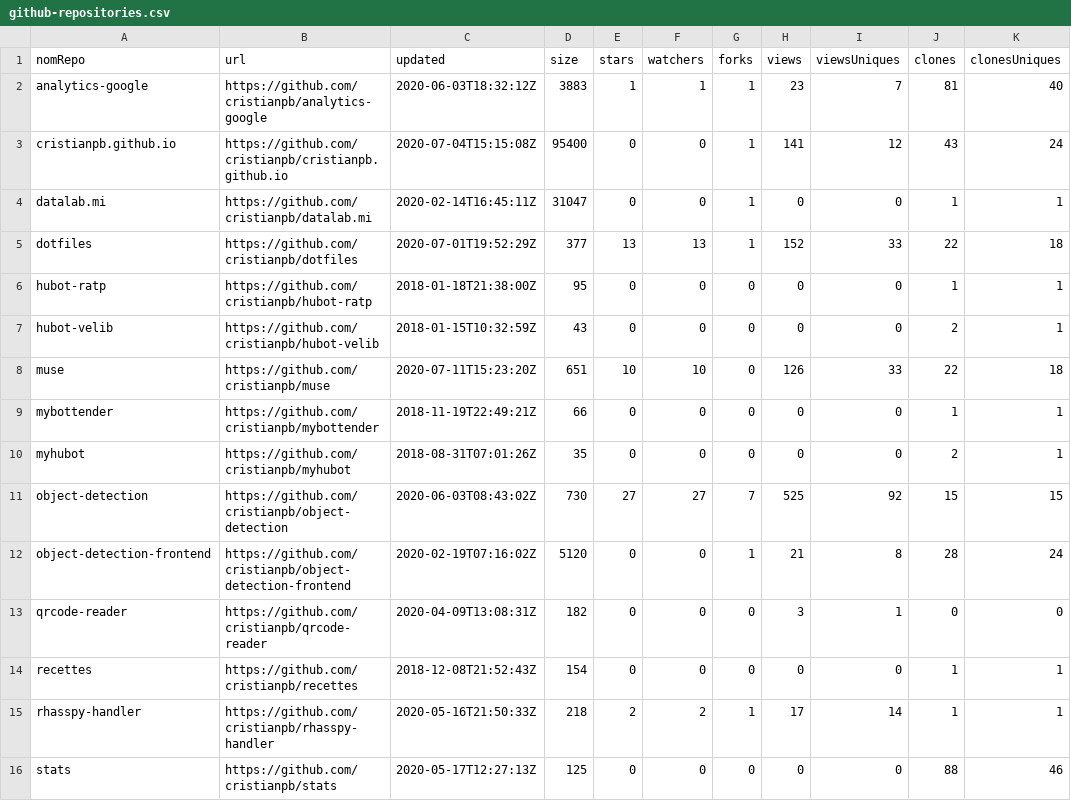
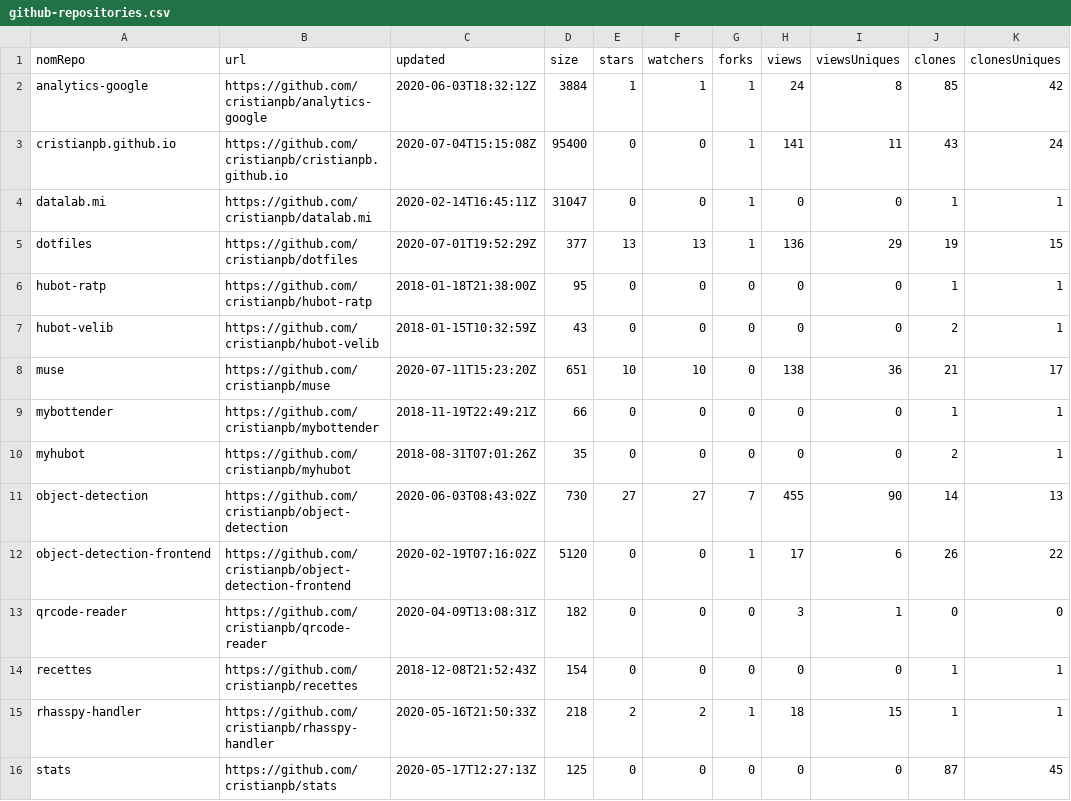
Before and after one commit to cristianpb/stats, a CSV file: github-repositories.csv, drawn as a sheet; only a part is shown; the diff covers the shown part only.

```diff
--- a/github-repositories.csv
+++ b/github-repositories.csv
@@ -1,16 +1,16 @@
 nomRepo,url,updated,size,stars,watchers,forks,views,viewsUniques,clones,clonesUniques
-analytics-google,https://github.com/cristianpb/analytics-google,2020-06-03T18:32:12Z,3883,1,1,1,23,7,81,40
-cristianpb.github.io,https://github.com/cristianpb/cristianpb.github.io,2020-07-04T15:15:08Z,95400,0,0,1,141,12,43,24
+analytics-google,https://github.com/cristianpb/analytics-google,2020-06-03T18:32:12Z,3884,1,1,1,24,8,85,42
+cristianpb.github.io,https://github.com/cristianpb/cristianpb.github.io,2020-07-04T15:15:08Z,95400,0,0,1,141,11,43,24
 datalab.mi,https://github.com/cristianpb/datalab.mi,2020-02-14T16:45:11Z,31047,0,0,1,0,0,1,1
-dotfiles,https://github.com/cristianpb/dotfiles,2020-07-01T19:52:29Z,377,13,13,1,152,33,22,18
+dotfiles,https://github.com/cristianpb/dotfiles,2020-07-01T19:52:29Z,377,13,13,1,136,29,19,15
 hubot-ratp,https://github.com/cristianpb/hubot-ratp,2018-01-18T21:38:00Z,95,0,0,0,0,0,1,1
 hubot-velib,https://github.com/cristianpb/hubot-velib,2018-01-15T10:32:59Z,43,0,0,0,0,0,2,1
-muse,https://github.com/cristianpb/muse,2020-07-11T15:23:20Z,651,10,10,0,126,33,22,18
+muse,https://github.com/cristianpb/muse,2020-07-11T15:23:20Z,651,10,10,0,138,36,21,17
 mybottender,https://github.com/cristianpb/mybottender,2018-11-19T22:49:21Z,66,0,0,0,0,0,1,1
 myhubot,https://github.com/cristianpb/myhubot,2018-08-31T07:01:26Z,35,0,0,0,0,0,2,1
-object-detection,https://github.com/cristianpb/object-detection,2020-06-03T08:43:02Z,730,27,27,7,525,92,15,15
-object-detection-frontend,https://github.com/cristianpb/object-detection-frontend,2020-02-19T07:16:02Z,5120,0,0,1,21,8,28,24
+object-detection,https://github.com/cristianpb/object-detection,2020-06-03T08:43:02Z,730,27,27,7,455,90,14,13
+object-detection-frontend,https://github.com/cristianpb/object-detection-frontend,2020-02-19T07:16:02Z,5120,0,0,1,17,6,26,22
 qrcode-reader,https://github.com/cristianpb/qrcode-reader,2020-04-09T13:08:31Z,182,0,0,0,3,1,0,0
 recettes,https://github.com/cristianpb/recettes,2018-12-08T21:52:43Z,154,0,0,0,0,0,1,1
-rhasspy-handler,https://github.com/cristianpb/rhasspy-handler,2020-05-16T21:50:33Z,218,2,2,1,17,14,1,1
-stats,https://github.com/cristianpb/stats,2020-05-17T12:27:13Z,125,0,0,0,0,0,88,46
+rhasspy-handler,https://github.com/cristianpb/rhasspy-handler,2020-05-16T21:50:33Z,218,2,2,1,18,15,1,1
+stats,https://github.com/cristianpb/stats,2020-05-17T12:27:13Z,125,0,0,0,0,0,87,45
```
Also changed, not shown: 9 edited cells elsewhere in this file, github-visits.csv.
